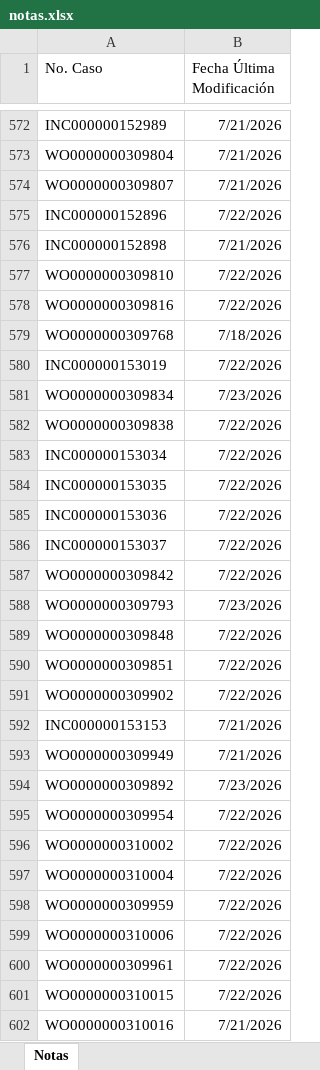
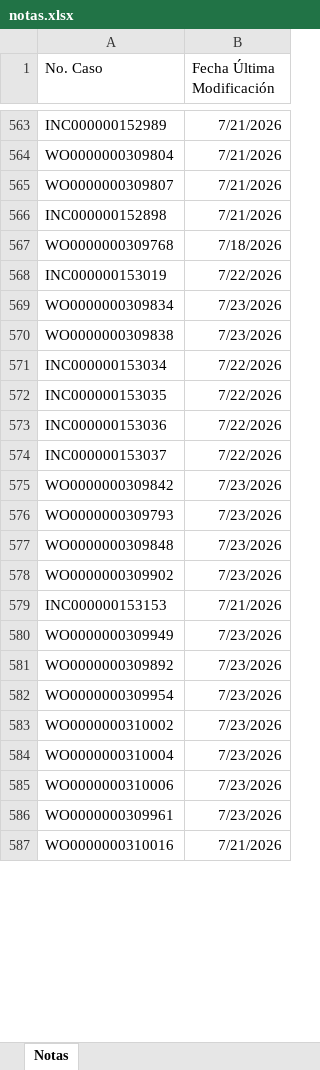
Before and after one commit to gersoncs/SPT, an Excel workbook: notas.xlsx, sheet Notas, drawn as a sheet; only a part is shown, gaps mark what is left out; values as stored, in another font and other column widths than the file's, no borders; removed rows and columns are numbered as before the commit, all else as after; the diff covers the shown part only; the diff names each change by its address in the sheet, - before the commit and + after, or states it on an @@ line.

```diff
--- a/notas.xlsx (sheet Notas)
+++ b/notas.xlsx (sheet Notas)
-row 575: INC000000152896 | 7/22/2026
-row 577: WO0000000309810 | 7/22/2026
-row 578: WO0000000309816 | 7/22/2026
-B570 (Fecha Última Modificación): 7/22/2026
+B570 (Fecha Última Modificación): 7/23/2026
-B575 (Fecha Última Modificación): 7/22/2026
+B575 (Fecha Última Modificación): 7/23/2026
-B577 (Fecha Última Modificación): 7/22/2026
+B577 (Fecha Última Modificación): 7/23/2026
-row 590: WO0000000309851 | 7/22/2026
-B578 (Fecha Última Modificación): 7/22/2026
+B578 (Fecha Última Modificación): 7/23/2026
-B580 (Fecha Última Modificación): 7/21/2026
+B580 (Fecha Última Modificación): 7/23/2026
-B582:B584 (Fecha Última Modificación): 7/22/2026
+B582:B584 (Fecha Última Modificación): 7/23/2026
-row 598: WO0000000309959 | 7/22/2026
-B585:B586 (Fecha Última Modificación): 7/22/2026
+B585:B586 (Fecha Última Modificación): 7/23/2026
-row 601: WO0000000310015 | 7/22/2026
```
Also changed, not shown: 128 added rows, 88 removed rows, 5 moved rows and 69 edited cells elsewhere in this sheet, datos.xlsx.
